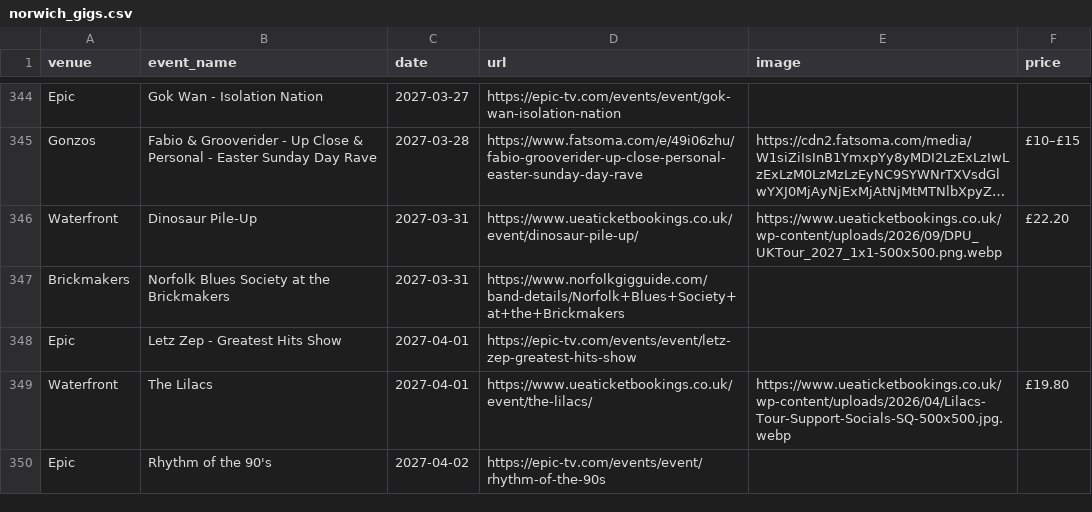
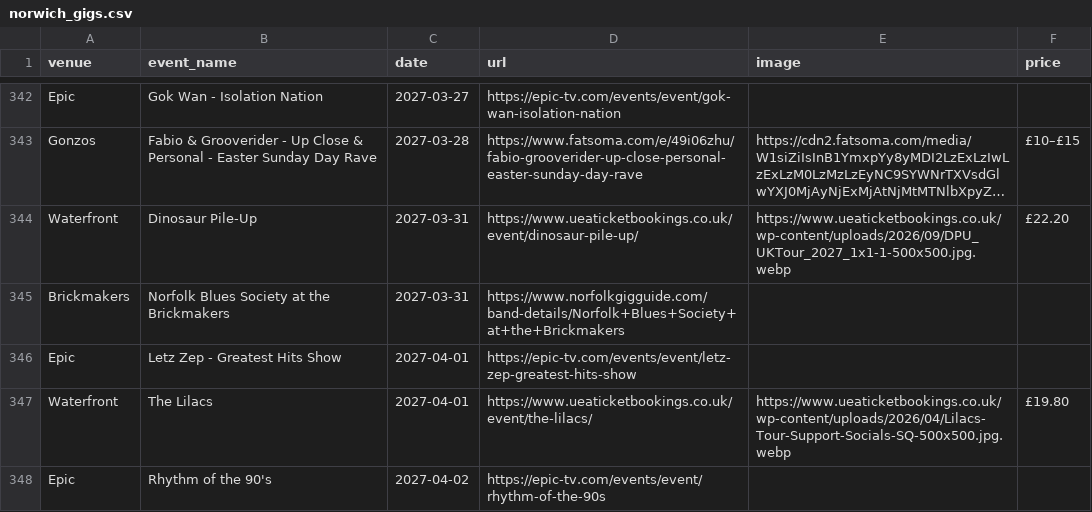
Before and after one commit to nathankjw/GigsNorwich-scraper, a CSV file: scraped_data/norwich_gigs.csv, drawn as a sheet; only a part is shown, gaps mark what is left out; long unchanged cells end in …; addresses are those after the commit; the diff covers the shown part only; the diff names each change by its address in the sheet, - before the commit and + after, or states it on an @@ line.

```diff
--- a/scraped_data/norwich_gigs.csv
+++ b/scraped_data/norwich_gigs.csv
-E344 (image): https://www.ueaticketbookings.co.uk/wp-content/uploads/2026/09/DPU_UKTour_2027_1x1-500x500.png.webp
+E344 (image): https://www.ueaticketbookings.co.uk/wp-content/uploads/2026/09/DPU_UKTour_2027_1x1-1-500x500.jpg.webp
```
Also changed, not shown: 2 added rows, 3 removed rows and 1 edited cell elsewhere in this file, scraped_data/norwich_gigs_flat.csv, 7 other files.
